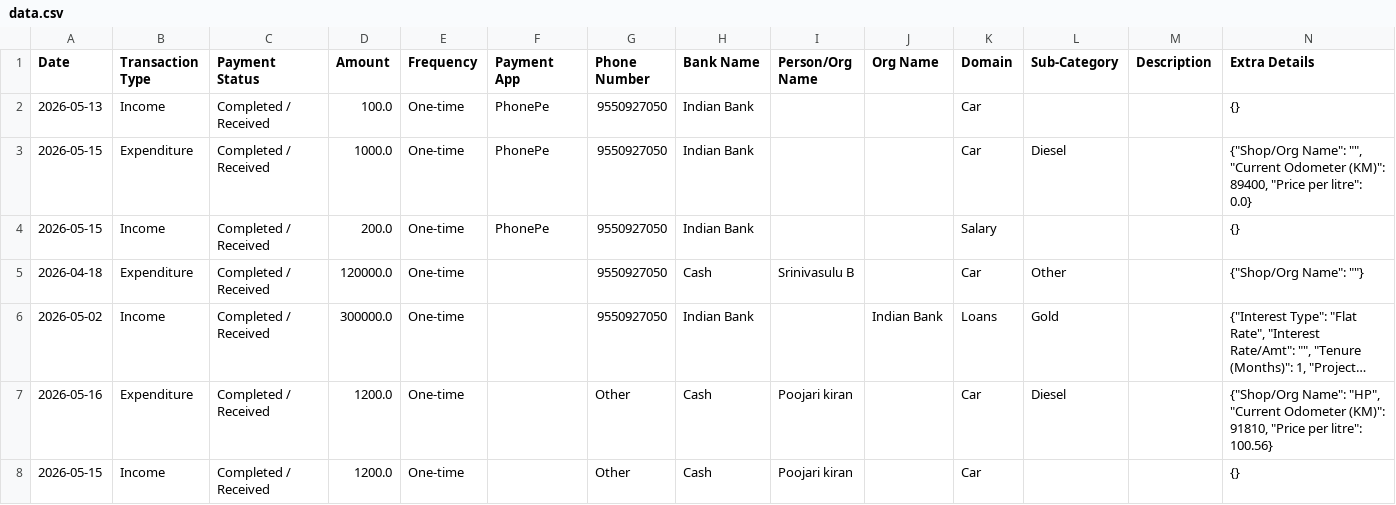
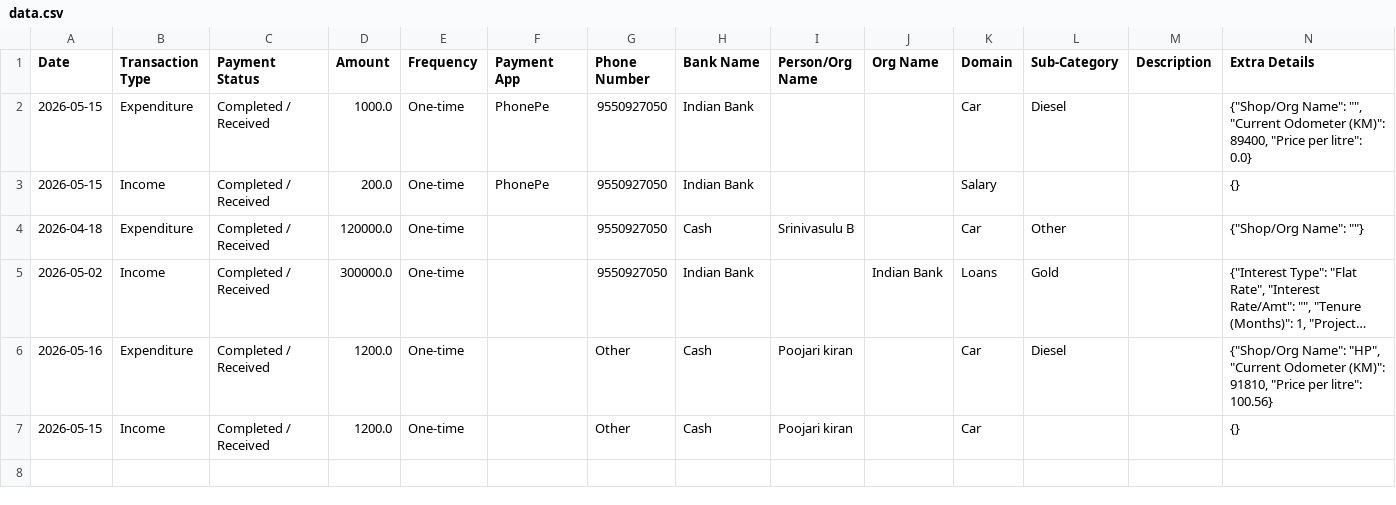
Before and after one commit to Prakash-1619/Finance, a CSV file: data.csv, drawn as a sheet; long unchanged cells end in ….

Commit message:
Deleted Car record

```diff
--- a/data.csv
+++ b/data.csv
@@ -1,3 +1,2 @@
 Date,Transaction Type,Payment Status,Amount,Frequency,Payment App,Phone Number,Bank Name,Person/Org Name,Org Name,Domain,Sub-Category,Description,Extra Details
-2026-05-13,Income,Completed / Received,100.0,One-time,PhonePe,9550927050,Indian Bank,,,Car,,,{}
 2026-05-15,Expenditure,Completed / Received,1000.0,One-time,PhonePe,9550927050,Indian Bank,,,Car,Diesel,,"{""Shop/Org Name"": """", ""Current Odometer (KM)"": 89400, ""Price per litre"": 0.0}"
```
